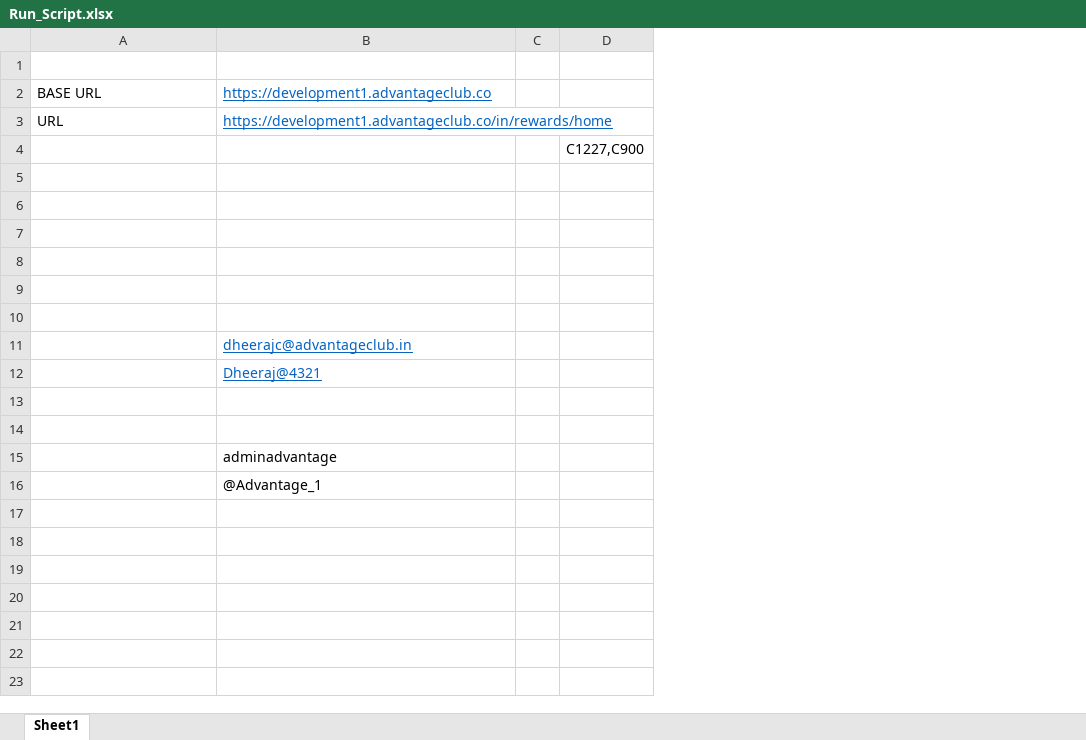
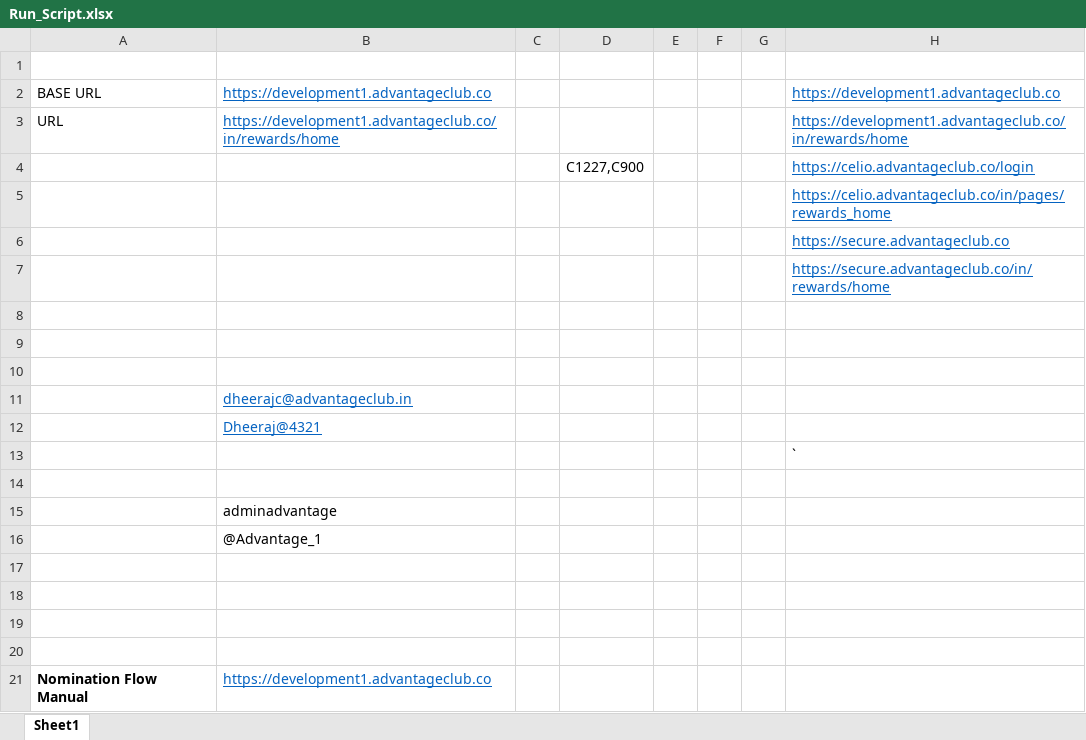
Before and after one commit to Dheerajchougule1/RR_Web_Automation, an Excel workbook: RR/excel/Run_Script.xlsx, sheet Sheet1, drawn as a sheet; values as stored, in another font and other column widths than the file's, no borders; the diff names each change by its address in the sheet, - before the commit and + after, or states it on an @@ line.

```diff
--- a/RR/excel/Run_Script.xlsx (sheet Sheet1)
+++ b/RR/excel/Run_Script.xlsx (sheet Sheet1)
+column E, empty
+column F, empty
+column G, empty
+column H, rows 2-13: https://development1.advantageclub.co | https://development1.advantageclub.co/in/rewards/home | https://celio.advantageclub.co/login | https://celio.advantageclub.co/in/pages/rewards_home | https://secure.advantageclub.co | https://secure.advantageclub.co/in/rewards/home |  |  |  |  |  | `
+row 17: (empty)
+row 18: (empty)
+row 19: (empty)
+row 20: (empty)
+row 21: Nomination Flow Manual | https://development1.advantageclub.co
```
Also changed, not shown: RR/excel/Appriciate_Flow.xlsx, RR/excel/GenericFlow/NewsFeedDelete.xlsx, 56 other files.
